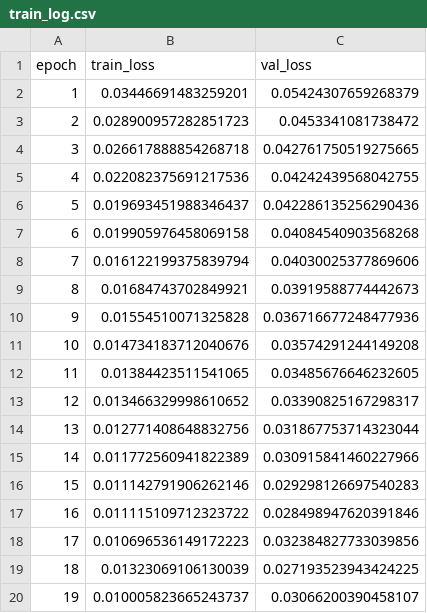
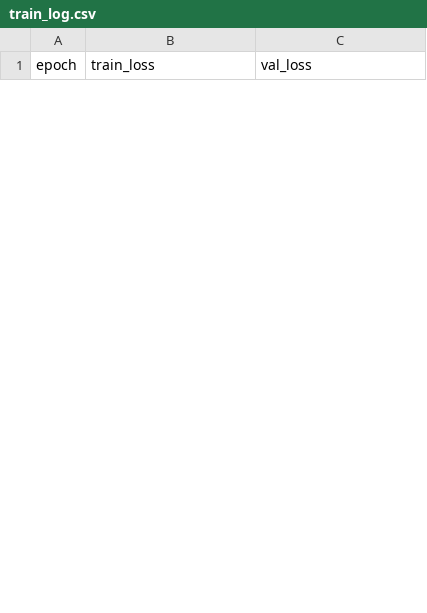
Before and after one commit to hycx233/deep-learning, a CSV file: docs/results/discovery/train_log.csv, drawn as a sheet; only a part is shown; the diff covers the shown part only.

```diff
--- a/docs/results/discovery/train_log.csv
+++ b/docs/results/discovery/train_log.csv
@@ -1,20 +1 @@
 epoch,train_loss,val_loss
-1,0.03446691483259201,0.05424307659268379
-2,0.028900957282851723,0.0453341081738472
-3,0.026617888854268718,0.042761750519275665
-4,0.022082375691217536,0.04242439568042755
-5,0.019693451988346437,0.042286135256290436
-6,0.019905976458069158,0.04084540903568268
-7,0.016122199375839794,0.04030025377869606
-8,0.01684743702849921,0.03919588774442673
-9,0.01554510071325828,0.036716677248477936
-10,0.014734183712040676,0.03574291244149208
-11,0.01384423511541065,0.03485676646232605
-12,0.013466329998610652,0.03390825167298317
-13,0.012771408648832756,0.031867753714323044
-14,0.011772560941822389,0.030915841460227966
-15,0.011142791906262146,0.029298126697540283
-16,0.011115109712323722,0.028498947620391846
-17,0.010696536149172223,0.032384827733039856
-18,0.01323069106130039,0.027193523943424225
-19,0.010005823665243737,0.03066200390458107
```
Also changed, not shown: 30 added rows and 10 removed rows elsewhere in this file, docs/results/discovery/candidates.csv, 4 other files.
